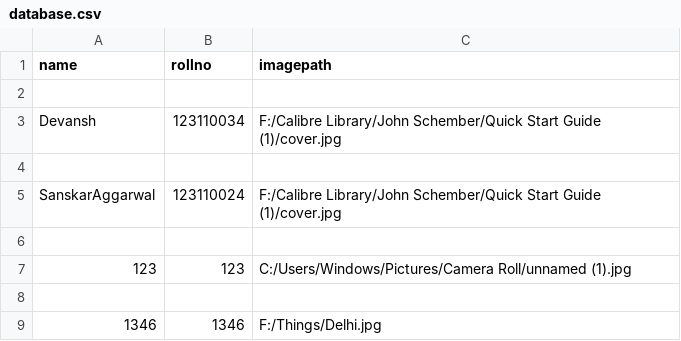
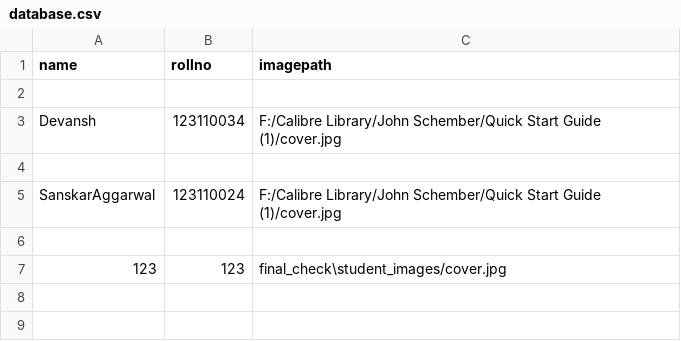
Before and after one commit to Devansh-rookie/Python_Project, a CSV file: final_check/database.csv, drawn as a sheet.

```diff
--- a/final_check/database.csv
+++ b/final_check/database.csv
@@ -6,4 +6,2 @@ SanskarAggarwal,123110024,F:/Calibre Library/John Schember/Quick Start Guide (1)
 
-123,123,C:/Users/Windows/Pictures/Camera Roll/unnamed (1).jpg
-
-1346,1346,F:/Things/Delhi.jpg
+123,123,final_check\student_images/cover.jpg
```
Also changed, not shown: 2 other files.
